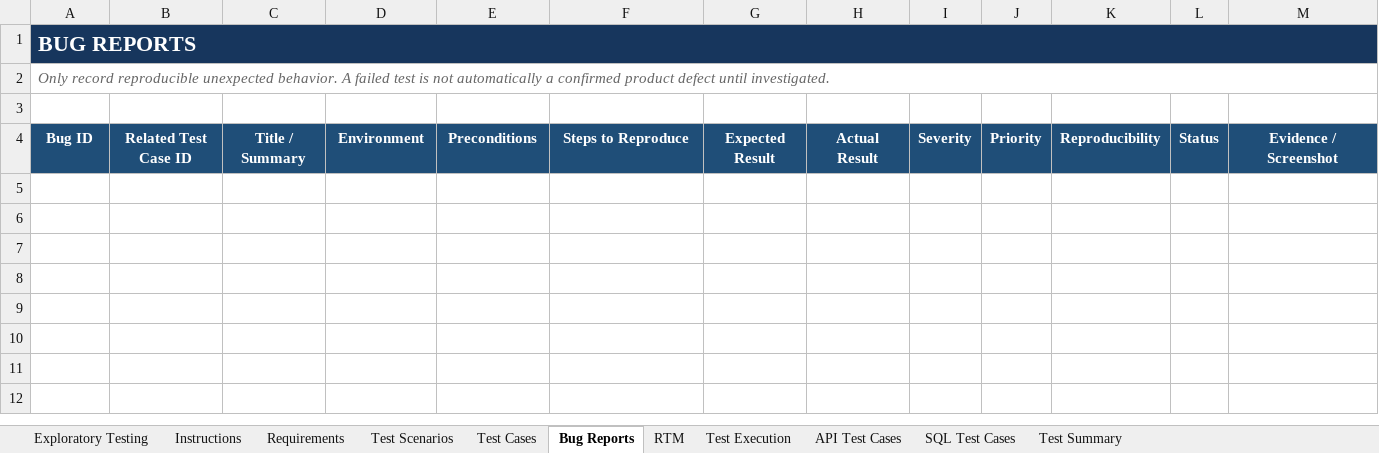
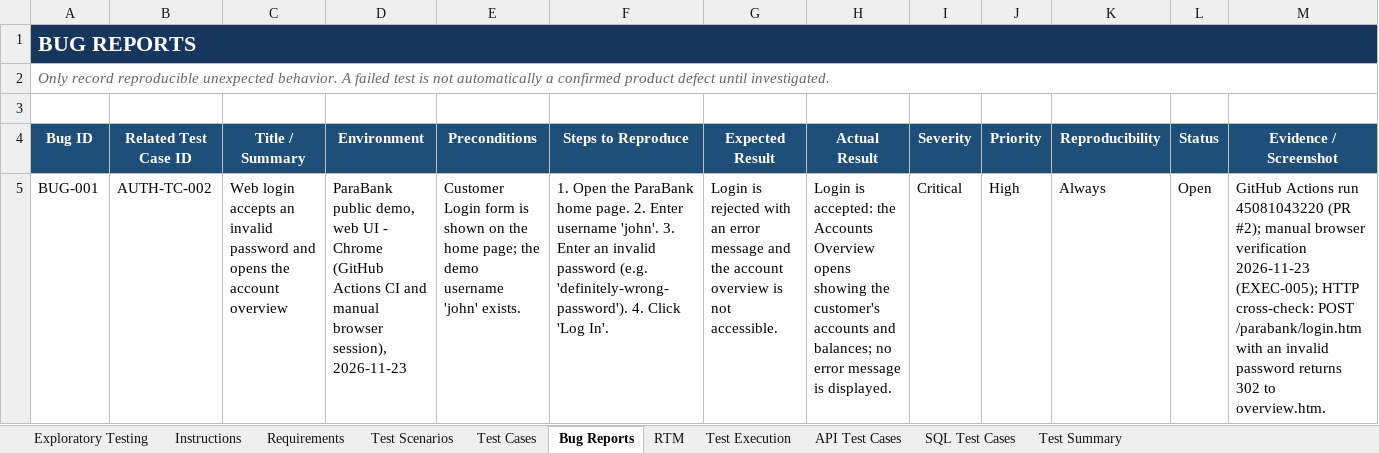
Before and after one commit to tegargr28/digital-banking-qa, an Excel workbook: test-cases.xlsx, sheet Bug Reports, drawn as a sheet; only a part is shown; values as stored, in another font and other column widths than the file's, no borders; rows hold the shown columns only; the diff names each change by its address in the sheet, - before the commit and + after, or states it on an @@ line.

```diff
--- a/test-cases.xlsx (sheet Bug Reports)
+++ b/test-cases.xlsx (sheet Bug Reports)
+row 5: BUG-001 | AUTH-TC-002 | Web login accepts an invalid password and opens the account overview | ParaBank public demo, web UI - Chrome (GitHub Actions CI and manual browser session), 2026-11-23 | Customer Login form is shown on the home page; the demo username 'john' exists. | 1. Open the ParaBank home page. 2. Enter username 'john'. 3. Enter an invalid password (e.g. 'definitely-wrong-password'). 4. Click 'Log In'. | Login is rejected with an error message and the account overview is not accessible. | Login is accepted: the Accounts Overview opens showing the customer's accounts and balances; no error message is displayed. | Critical | High | Always | Open | GitHub Actions run 45081043220 (PR #2); manual browser verification 2026-11-23 (EXEC-005); HTTP cross-check: POST /parabank/login.htm with an invalid password returns 302 to overview.htm.
```
Also changed, not shown: sheet Test Execution, sheet Test Cases, sheet RTM, sheet Instructions.
